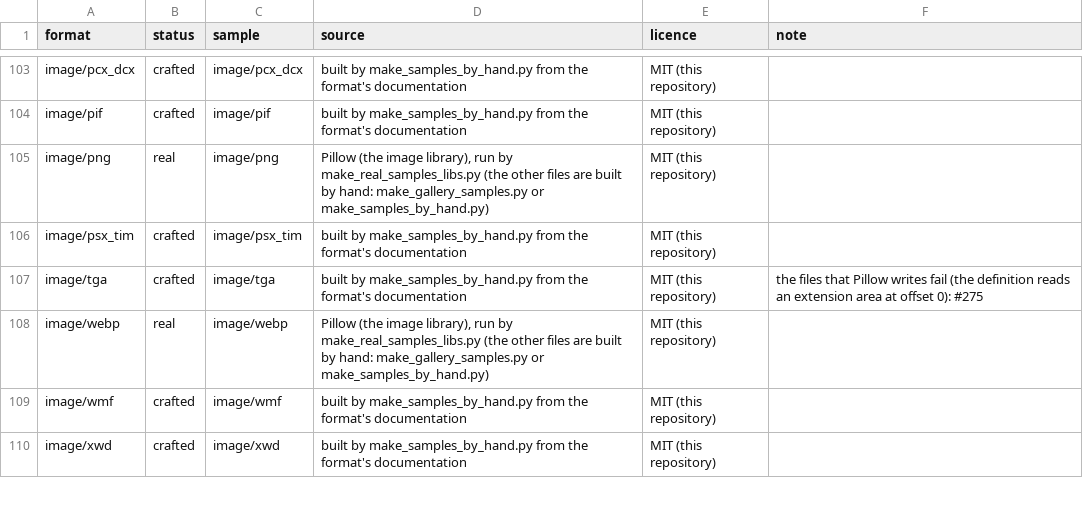
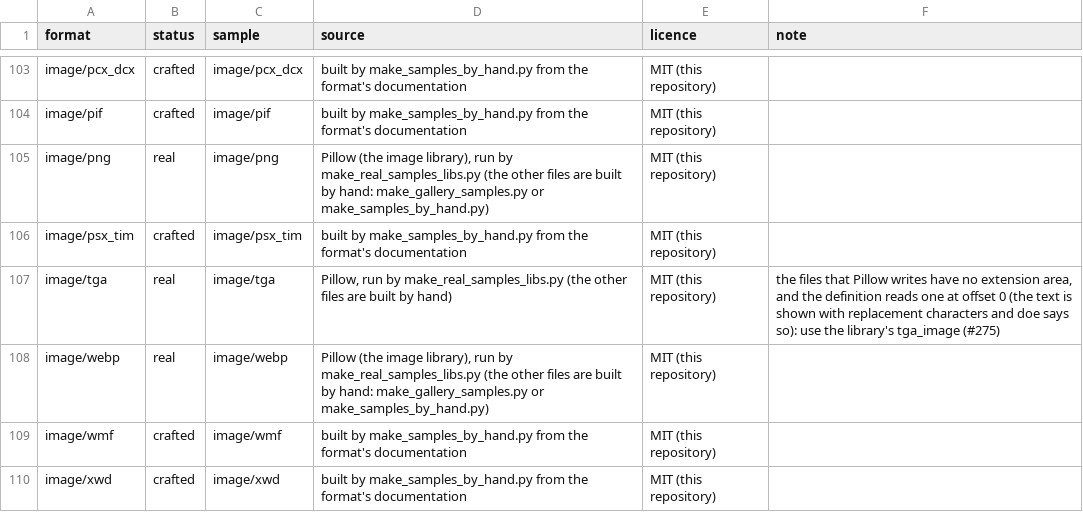
Before and after one commit to shroomsword/doe, a TSV file: conformance/gallery_samples.tsv, drawn as a sheet; only a part is shown, gaps mark what is left out.

```diff
--- a/conformance/gallery_samples.tsv
+++ b/conformance/gallery_samples.tsv
@@ -106,3 +106,3 @@ image/png	real	image/png	Pillow (the image library), run by make_real_samples_li
 image/psx_tim	crafted	image/psx_tim	built by make_samples_by_hand.py from the format's documentation	MIT (this repository)	
-image/tga	crafted	image/tga	built by make_samples_by_hand.py from the format's documentation	MIT (this repository)	the files that Pillow writes fail (the definition reads an extension area at offset 0): #275
+image/tga	real	image/tga	Pillow, run by make_real_samples_libs.py (the other files are built by hand)	MIT (this repository)	the files that Pillow writes have no extension area, and the definition reads one at offset 0 (the text is shown with replacement characters and doe says so): use the library's tga_image (#275)
 image/webp	real	image/webp	Pillow (the image library), run by make_real_samples_libs.py (the other files are built by hand: make_gallery_samples.py or make_samples_by_hand.py)	MIT (this repository)	
```
Also changed, not shown: conformance/real_files_plan.tsv, 6 other files.
